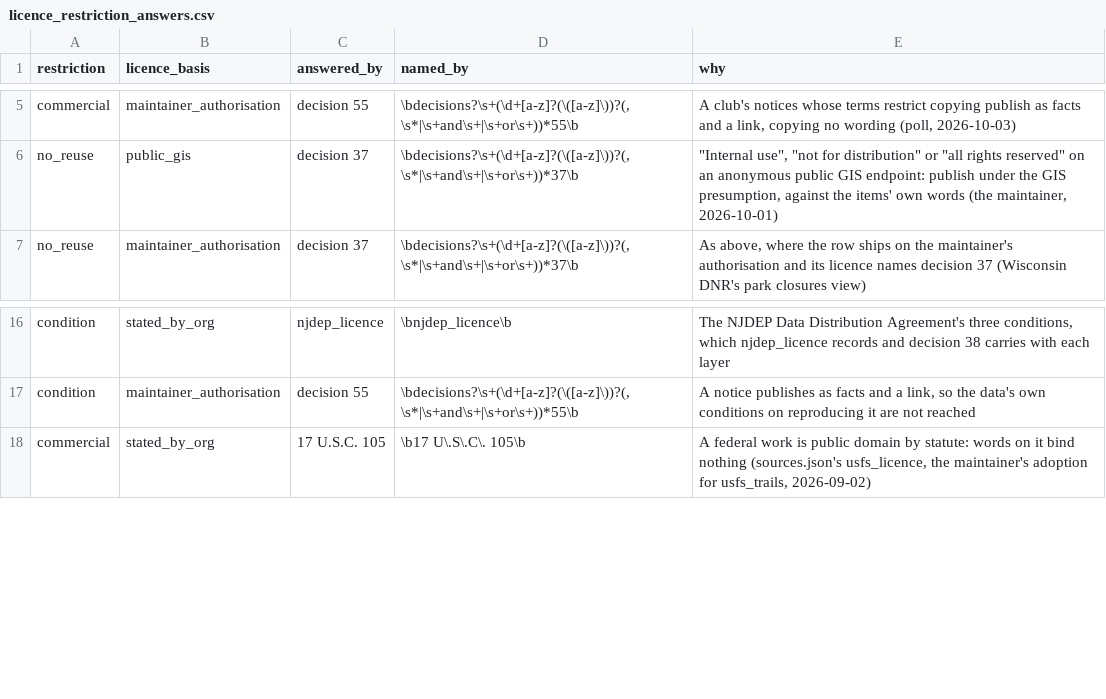
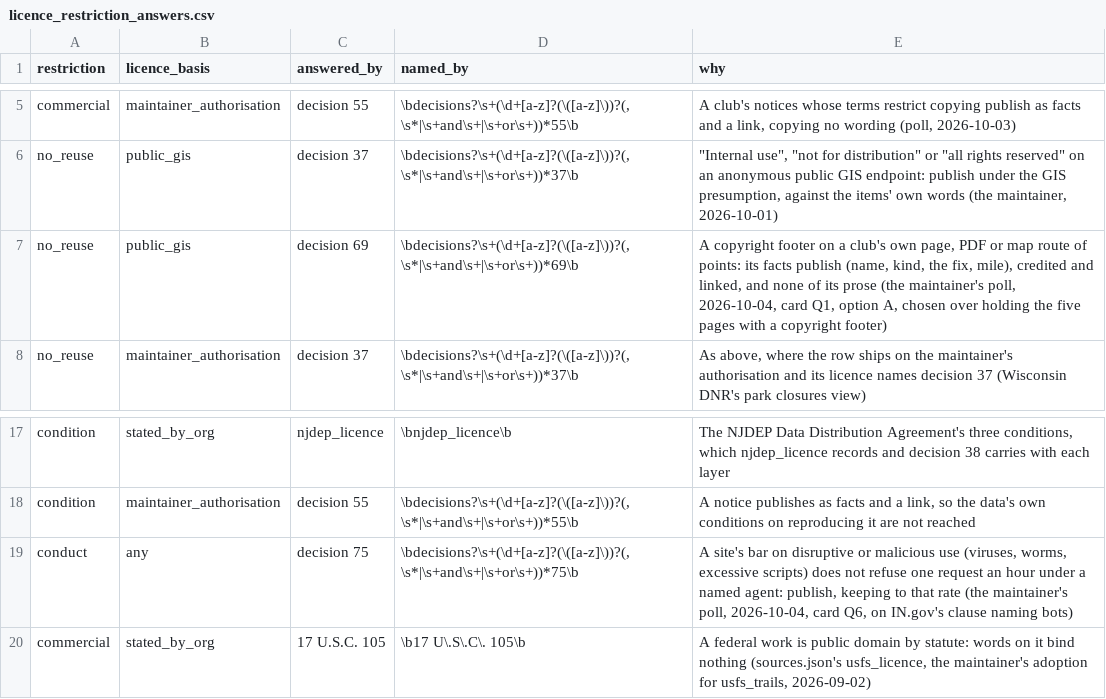
Before and after one commit to OurHike/OurHike, a CSV file: pipeline/dbt/seeds/licence_restriction_answers.csv, drawn as a sheet; only a part is shown, gaps mark what is left out.

```diff
--- a/pipeline/dbt/seeds/licence_restriction_answers.csv
+++ b/pipeline/dbt/seeds/licence_restriction_answers.csv
@@ -6,2 +6,3 @@ commercial,maintainer_authorisation,decision 55,"\bdecisions?\s+(\d+[a-z]?(\([a-
 no_reuse,public_gis,decision 37,"\bdecisions?\s+(\d+[a-z]?(\([a-z]\))?(,\s*|\s+and\s+|\s+or\s+))*37\b","""Internal use"", ""not for distribution"" or ""all rights reserved"" on an anonymous public GIS endpoint: publish under the GIS presumption, against the items' own words (the maintainer, 2026-10-01)"
+no_reuse,public_gis,decision 69,"\bdecisions?\s+(\d+[a-z]?(\([a-z]\))?(,\s*|\s+and\s+|\s+or\s+))*69\b","A copyright footer on a club's own page, PDF or map route of points: its facts publish (name, kind, the fix, mile), credited and linked, and none of its prose (the maintainer's poll, 2026-10-04, card Q1, option A, chosen over holding the five pages with a copyright footer)"
 no_reuse,maintainer_authorisation,decision 37,"\bdecisions?\s+(\d+[a-z]?(\([a-z]\))?(,\s*|\s+and\s+|\s+or\s+))*37\b","As above, where the row ships on the maintainer's authorisation and its licence names decision 37 (Wisconsin DNR's park closures view)"
@@ -17,2 +18,3 @@ condition,stated_by_org,njdep_licence,\bnjdep_licence\b,"The NJDEP Data Distribu
 condition,maintainer_authorisation,decision 55,"\bdecisions?\s+(\d+[a-z]?(\([a-z]\))?(,\s*|\s+and\s+|\s+or\s+))*55\b","A notice publishes as facts and a link, so the data's own conditions on reproducing it are not reached"
+conduct,any,decision 75,"\bdecisions?\s+(\d+[a-z]?(\([a-z]\))?(,\s*|\s+and\s+|\s+or\s+))*75\b","A site's bar on disruptive or malicious use (viruses, worms, excessive scripts) does not refuse one request an hour under a named agent: publish, keeping to that rate (the maintainer's poll, 2026-10-04, card Q6, on IN.gov's clause naming bots)"
 commercial,stated_by_org,17 U.S.C. 105,\b17 U\.S\.C\. 105\b,"A federal work is public domain by statute: words on it bind nothing (sources.json's usfs_licence, the maintainer's adoption for usfs_trails, 2026-09-02)"
```
Also changed, not shown: pipeline/dbt/seeds/licence_restriction_phrases.csv, 5 other files.
